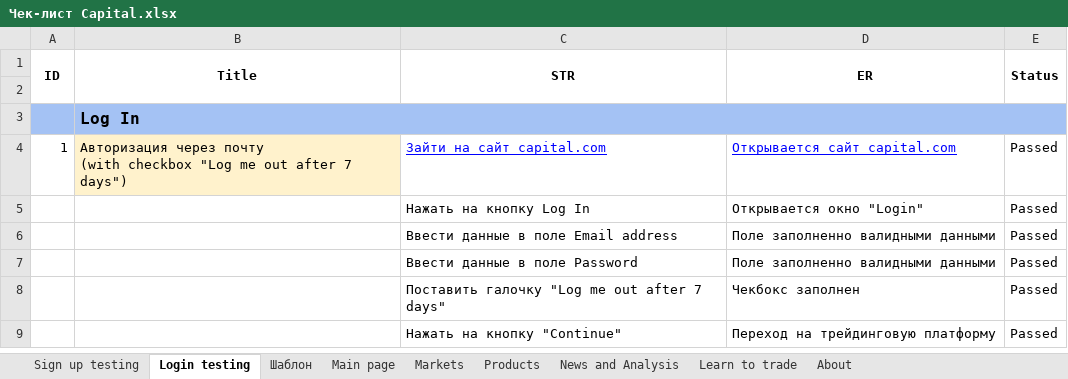
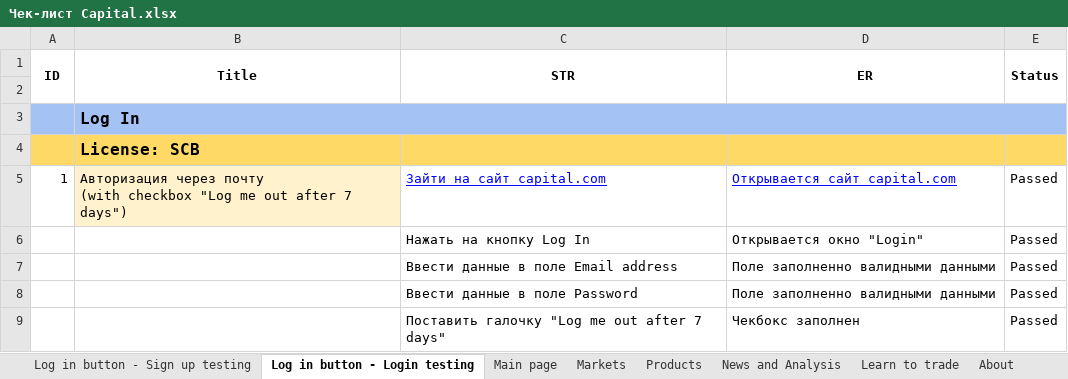
Before and after one commit to Ayrat-S/33_group_practice, an Excel workbook: Смоук_Capital_на_локали_EN/Чек-лист Capital.xlsx, sheet Log in button - Login testing, drawn as a sheet; only a part is shown; the shorter side is filled out with more unchanged rows; values as stored, in another font and other column widths than the file's, no borders; charts and pictures not drawn; the diff names each change by its address in the sheet, - before the commit and + after, or states it on an @@ line.

```diff
--- a/Смоук_Capital_на_локали_EN/Чек-лист Capital.xlsx (sheet Log in button - Login testing)
+++ b/Смоук_Capital_на_локали_EN/Чек-лист Capital.xlsx (sheet Log in button - Login testing)
-sheet tab: Sign up testing
+sheet tab: Log in button - Sign up testing
-sheet tab: Login testing
+sheet tab: Log in button - Login testing
+row 4:  | License: SCB
```
Also changed, not shown: sheet Log in button - Sign up testing, sheet Learn to trade, sheet Markets, sheet News and Analysis, sheet Main page, sheet About, 2 more sheets, other sheet tabs, charts or pictures.
